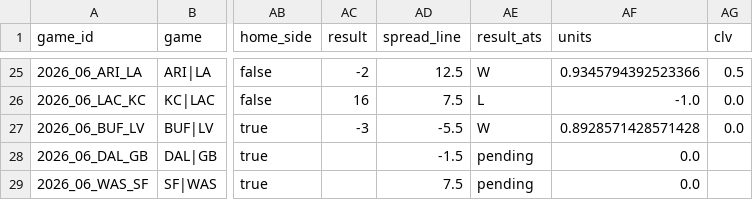
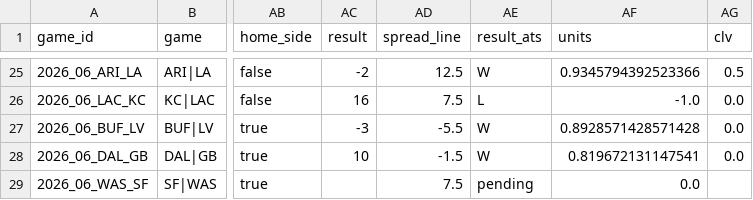
Before and after one commit to wbblanck/nfl-betting-model, a CSV file: data/live/ats_record_2026.csv, drawn as a sheet; only a part is shown, gaps mark what is left out; the diff names each change by its address in the sheet, - before the commit and + after, or states it on an @@ line.

Commit message:
S1 live: 7 14 * * 1

```diff
--- a/data/live/ats_record_2026.csv
+++ b/data/live/ats_record_2026.csv
-AC28 (result): (empty)
+AC28 (result): 10
-AE28 (result_ats): pending
+AE28 (result_ats): W
-AF28 (units): 0.0
+AF28 (units): 0.819672131147541
-AG28 (clv): (empty)
+AG28 (clv): 0.0
```
Also changed, not shown: 2 other files.
